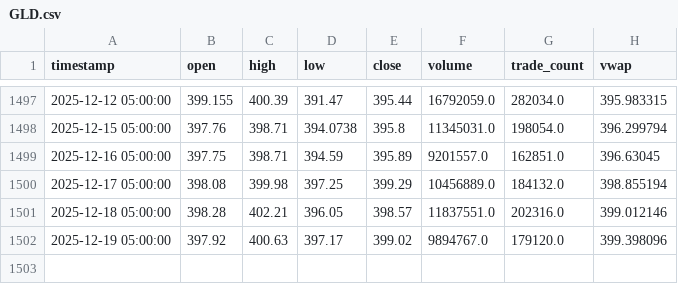
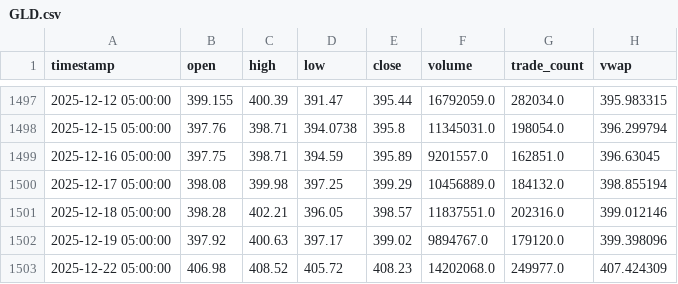
Before and after one commit to ryocown/backtest, a CSV file: data_cache/GLD.csv, drawn as a sheet; only a part is shown, gaps mark what is left out.

```diff
--- a/data_cache/GLD.csv
+++ b/data_cache/GLD.csv
@@ -1502 +1502,2 @@ timestamp,open,high,low,close,volume,trade_count,vwap
 2025-12-19 05:00:00,397.92,400.63,397.17,399.02,9894767.0,179120.0,399.398096
+2025-12-22 05:00:00,406.98,408.52,405.72,408.23,14202068.0,249977.0,407.424309
```
Also changed, not shown: data_cache/LLY.csv, data_cache/QCOM.csv, 39 other files.
